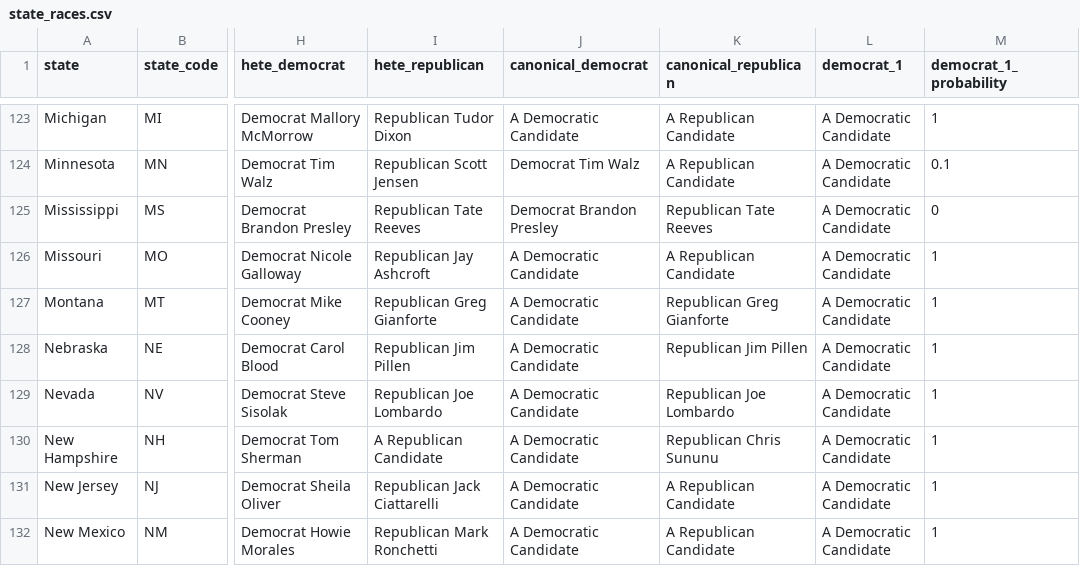
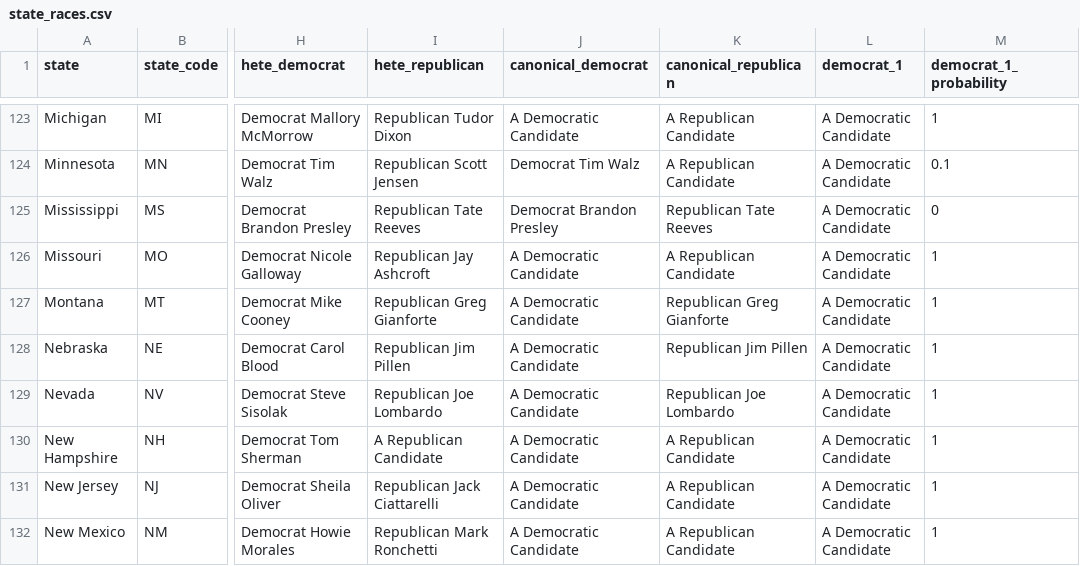
Before and after one commit to carnival-farmer/data, a CSV file: v2/state_races.csv, drawn as a sheet; only a part is shown, gaps mark what is left out; the diff names each change by its address in the sheet, - before the commit and + after, or states it on an @@ line.

Commit message:
Updating data

```diff
--- a/v2/state_races.csv
+++ b/v2/state_races.csv
-K130 (canonical_republican): Republican Chris Sununu
+K130 (canonical_republican): A Republican Candidate
```
